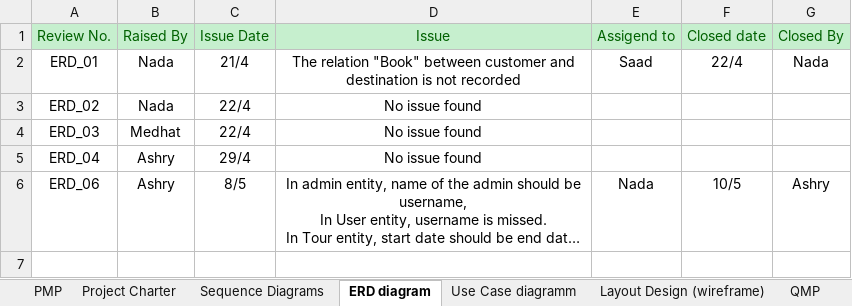
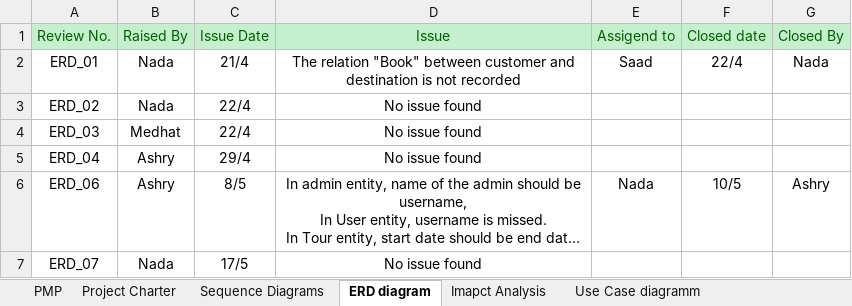
Before and after one commit to SaadHamdy1999/TravelAdvisor, an Excel workbook: Monitor and Control/Reviews.xlsx, sheet ERD diagram, drawn as a sheet; long unchanged cells end in …; values as stored, in another font and other column widths than the file's, no borders; the diff names each change by its address in the sheet, - before the commit and + after, or states it on an @@ line.

Commit message:
"update review sheet"

```diff
--- a/Monitor and Control/Reviews.xlsx (sheet ERD diagram)
+++ b/Monitor and Control/Reviews.xlsx (sheet ERD diagram)
+sheet tab: Imapct Analysis
+row 7: ERD_07 | Nada | 17/5 | No issue found
```
